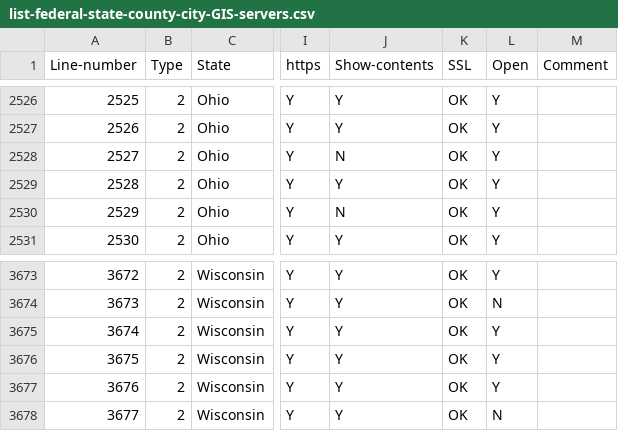
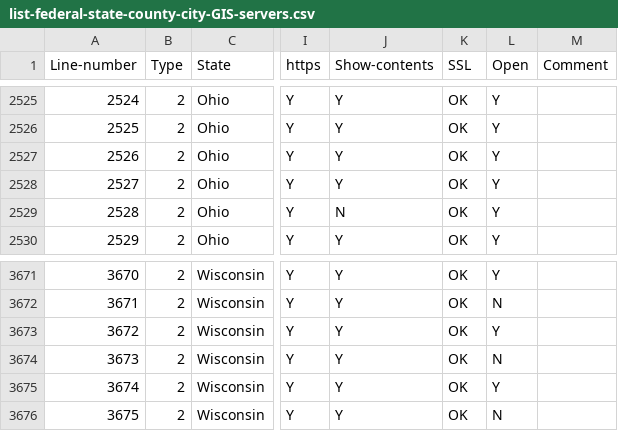
Before and after one commit to codecreative/mappingsupport-gis-backup, a CSV file: list-federal-state-county-city-GIS-servers.csv, drawn as a sheet; only a part is shown, gaps mark what is left out; addresses are those after the commit; the diff covers the shown part only; the diff names each change by its address in the sheet, - before the commit and + after, or states it on an @@ line.

```diff
--- a/list-federal-state-county-city-GIS-servers.csv
+++ b/list-federal-state-county-city-GIS-servers.csv
@@ column A (Line-number) renumbered from row 1371 down @@
-J2527 (Show-contents): N
+J2527 (Show-contents): Y
-L3674 (Open): Y
+L3674 (Open): N
```
Also changed, not shown: 2 removed rows and 5 edited cells elsewhere in this file.
